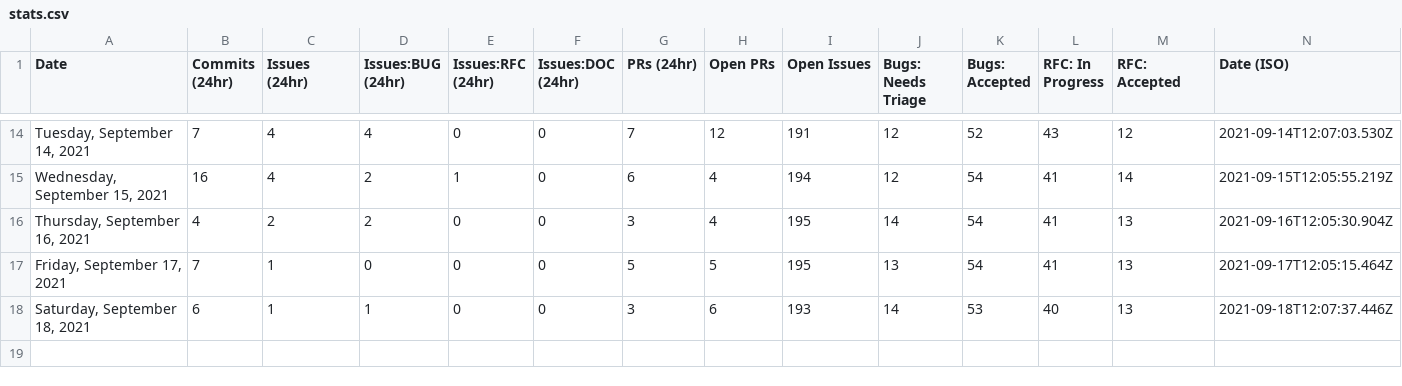
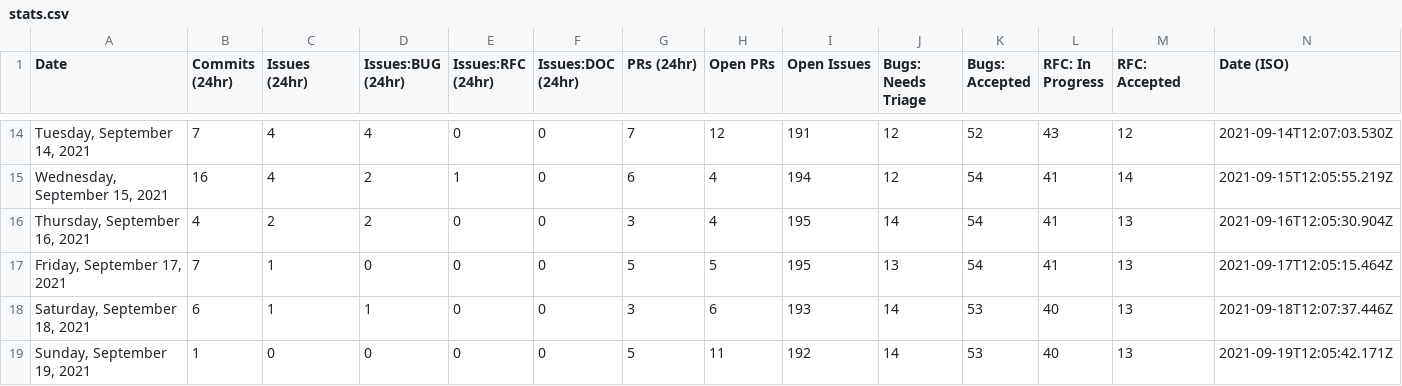
Before and after one commit to glasnost4g/astro, a CSV file: scripts/stats/stats.csv, drawn as a sheet; only a part is shown, gaps mark what is left out; the diff names each change by its address in the sheet, - before the commit and + after, or states it on an @@ line.

```diff
--- a/scripts/stats/stats.csv
+++ b/scripts/stats/stats.csv
+row 19: Sunday, September 19, 2021 | 1 | 0 | 0 | 0 | 0 | 5 | 11 | 192 | 14 | 53 | 40 | 13 | 2021-09-19T12:05:42.171Z
```
